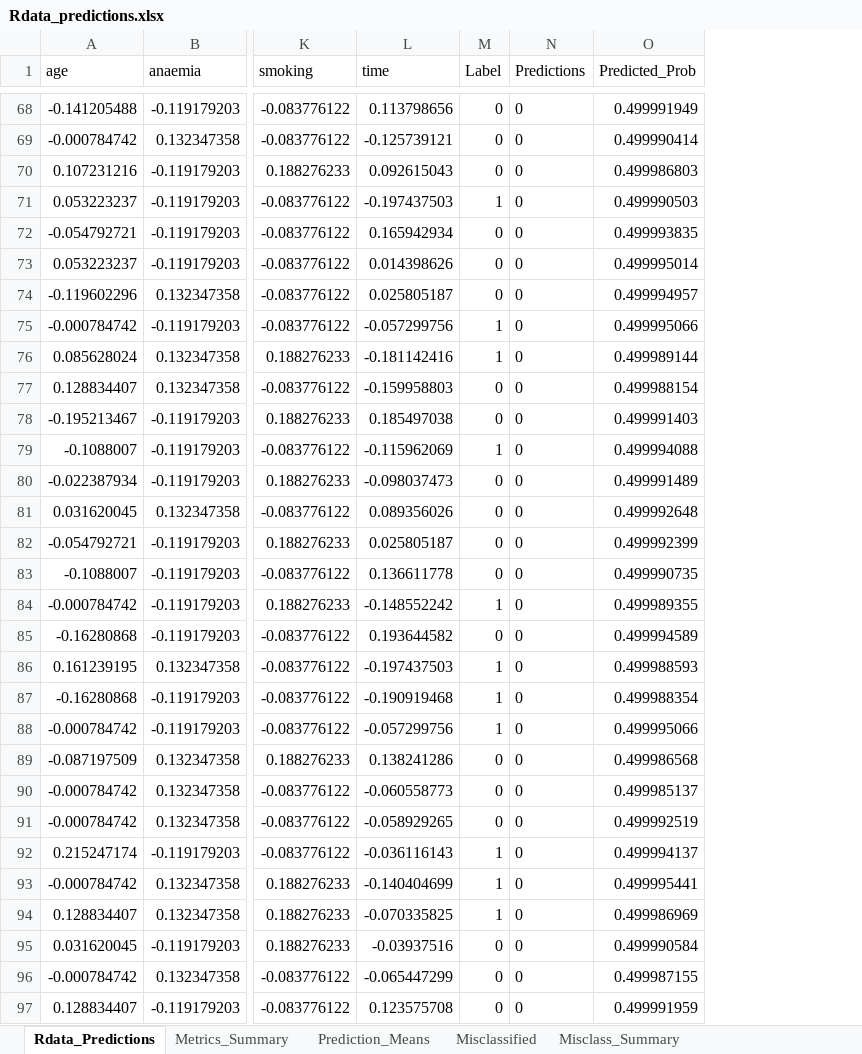
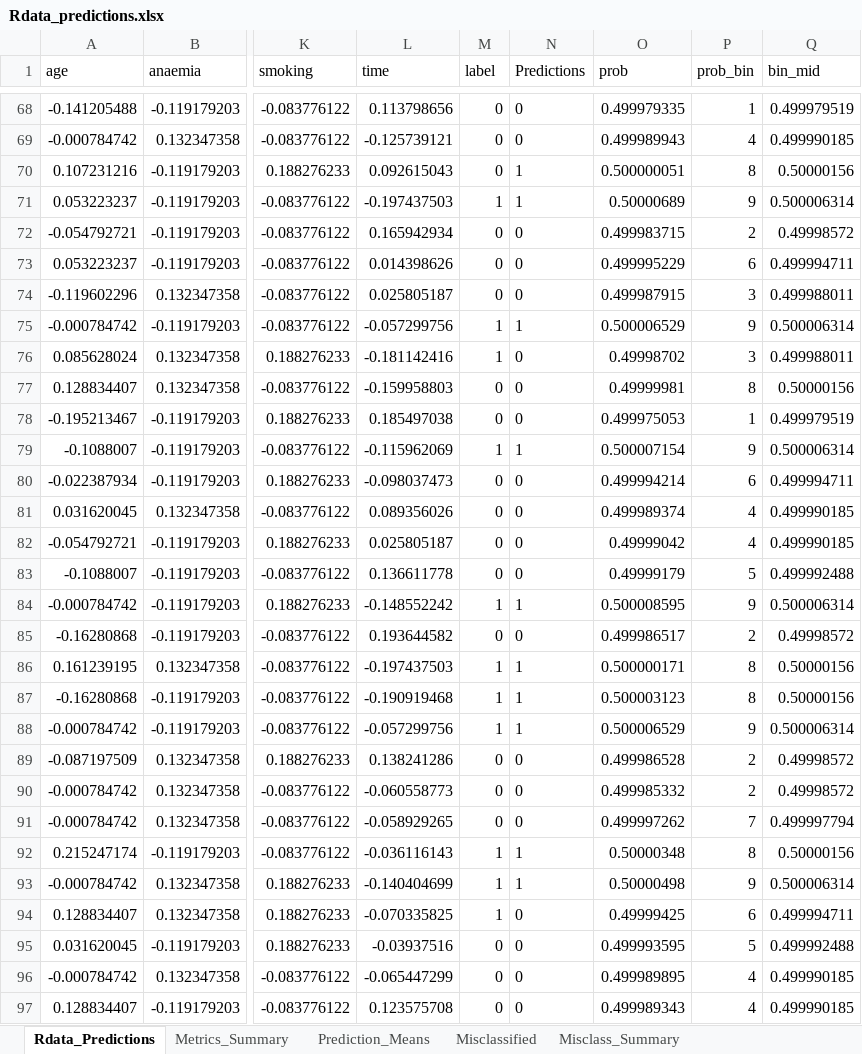
Before and after one commit to MatHatter/DESONN, an Excel workbook: Rdata_predictions.xlsx, sheet Rdata_Predictions, drawn as a sheet; only a part is shown, gaps mark what is left out; values as stored, in another font and other column widths than the file's, no borders; removed rows and columns are numbered as before the commit, all else as after; the diff covers the shown part only; the diff names each change by its address in the sheet, - before the commit and + after, or states it on an @@ line.

```diff
--- a/Rdata_predictions.xlsx (sheet Rdata_Predictions)
+++ b/Rdata_predictions.xlsx (sheet Rdata_Predictions)
-column O (Predicted_Prob), rows 68-97: 0.499991949 | 0.499990414 | 0.499986803 | 0.499990503 | 0.499993835 | 0.499995014 | 0.499994957 | 0.499995066 | 0.499989144 | 0.499988154 | 0.499991403 | 0.499994088 | 0.499991489 | 0.499992648 | 0.499992399 | 0.499990735 | 0.499989355 | 0.499994589 | 0.499988593 | 0.499988354 | 0.499995066 | 0.499986568 | 0.499985137 | 0.499992519 | 0.499994137 | 0.499995441 | 0.499986969 | 0.499990584 | 0.499987155 | 0.499991959
+column O (prob), rows 68-97: 0.499979335 | 0.499989943 | 0.500000051 | 0.50000689 | 0.499983715 | 0.499995229 | 0.499987915 | 0.500006529 | 0.49998702 | 0.49999981 | 0.499975053 | 0.500007154 | 0.499994214 | 0.499989374 | 0.49999042 | 0.49999179 | 0.500008595 | 0.499986517 | 0.500000171 | 0.500003123 | 0.500006529 | 0.499986528 | 0.499985332 | 0.499997262 | 0.50000348 | 0.50000498 | 0.49999425 | 0.499993595 | 0.499989895 | 0.499989343
+column P (prob_bin), rows 68-97: 1 | 4 | 8 | 9 | 2 | 6 | 3 | 9 | 3 | 8 | 1 | 9 | 6 | 4 | 4 | 5 | 9 | 2 | 8 | 8 | 9 | 2 | 2 | 7 | 8 | 9 | 6 | 5 | 4 | 4
+column Q (bin_mid), rows 68-97: 0.499979519 | 0.499990185 | 0.50000156 | 0.500006314 | 0.49998572 | 0.499994711 | 0.499988011 | 0.500006314 | 0.499988011 | 0.50000156 | 0.499979519 | 0.500006314 | 0.499994711 | 0.499990185 | 0.499990185 | 0.499992488 | 0.500006314 | 0.49998572 | 0.50000156 | 0.50000156 | 0.500006314 | 0.49998572 | 0.49998572 | 0.499997794 | 0.50000156 | 0.500006314 | 0.499994711 | 0.499992488 | 0.499990185 | 0.499990185
-M1: Label
+M1: label
-N70:N71 (Predictions): 0
+N70:N71 (Predictions): 1
-N75 (Predictions): 0
+N75 (Predictions): 1
-N79 (Predictions): 0
+N79 (Predictions): 1
-N84 (Predictions): 0
+N84 (Predictions): 1
-N86:N88 (Predictions): 0
+N86:N88 (Predictions): 1
-N92:N93 (Predictions): 0
+N92:N93 (Predictions): 1
```
Also changed, not shown: 225 edited cells elsewhere in this sheet, sheet Misclassified, sheet Metrics_Summary, sheet Misclass_Summary, sheet Prediction_Means, charts or pictures, 12 other files.
